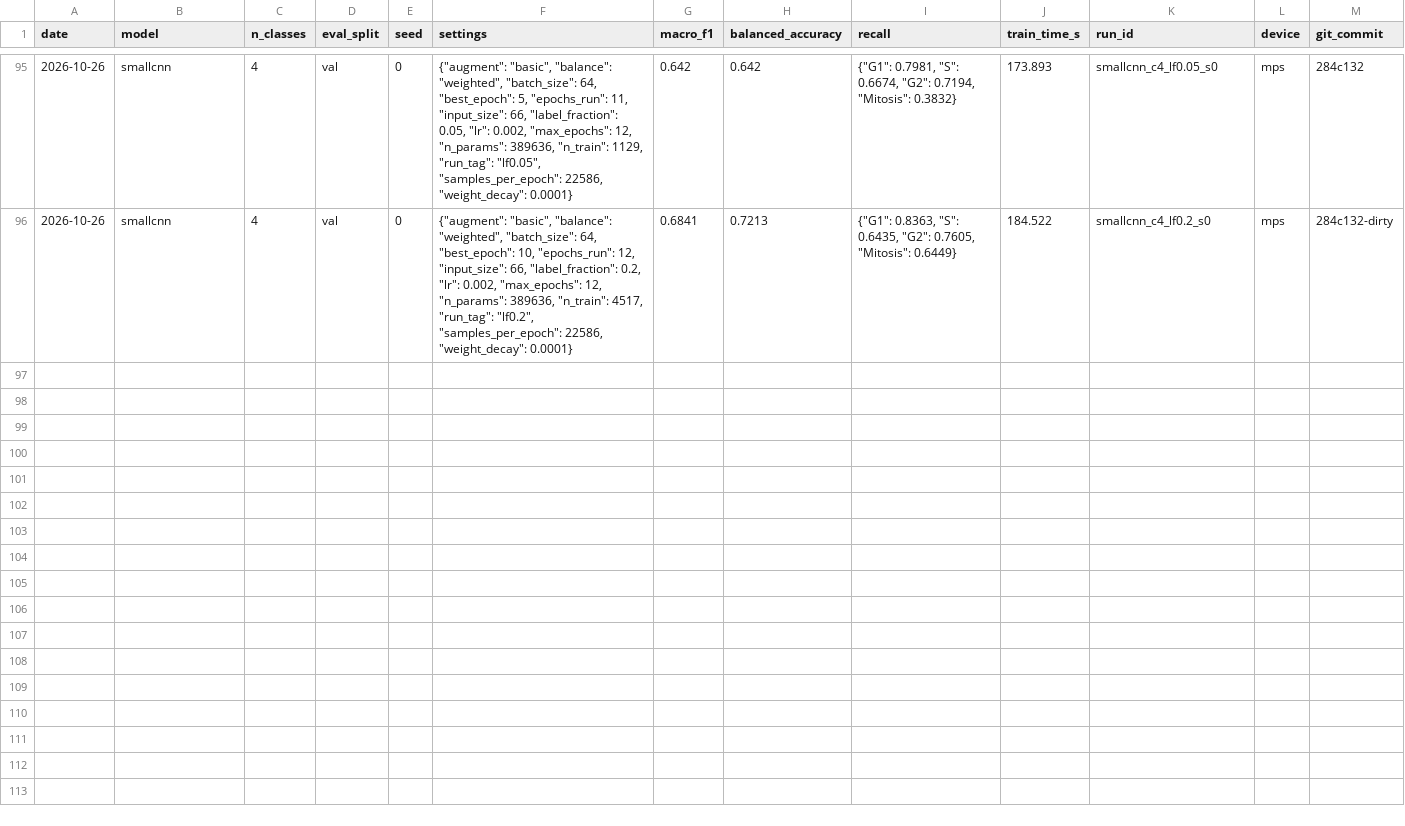
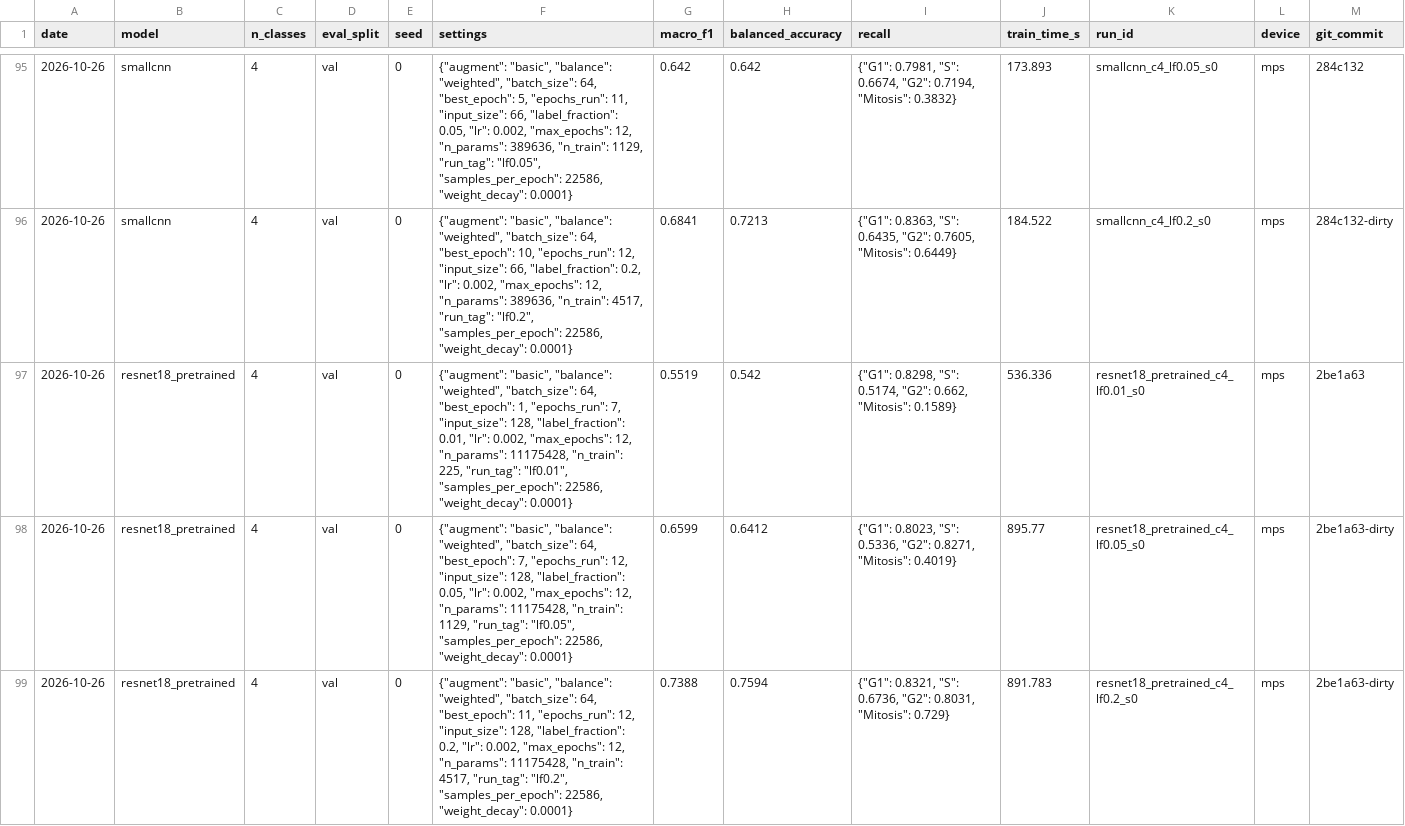
Before and after one commit to gaetantack/cell-image-cnn, a CSV file: results/experiments.csv, drawn as a sheet; only a part is shown, gaps mark what is left out.

```diff
--- a/results/experiments.csv
+++ b/results/experiments.csv
@@ -96 +96,4 @@ date,model,n_classes,eval_split,seed,settings,macro_f1,balanced_accuracy,recall,
 2026-10-26,smallcnn,4,val,0,"{""augment"": ""basic"", ""balance"": ""weighted"", ""batch_size"": 64, ""best_epoch"": 10, ""epochs_run"": 12, ""input_size"": 66, ""label_fraction"": 0.2, ""lr"": 0.002, ""max_epochs"": 12, ""n_params"": 389636, ""n_train"": 4517, ""run_tag"": ""lf0.2"", ""samples_per_epoch"": 22586, ""weight_decay"": 0.0001}",0.6841,0.7213,"{""G1"": 0.8363, ""S"": 0.6435, ""G2"": 0.7605, ""Mitosis"": 0.6449}",184.522,smallcnn_c4_lf0.2_s0,mps,284c132-dirty
+2026-10-26,resnet18_pretrained,4,val,0,"{""augment"": ""basic"", ""balance"": ""weighted"", ""batch_size"": 64, ""best_epoch"": 1, ""epochs_run"": 7, ""input_size"": 128, ""label_fraction"": 0.01, ""lr"": 0.002, ""max_epochs"": 12, ""n_params"": 11175428, ""n_train"": 225, ""run_tag"": ""lf0.01"", ""samples_per_epoch"": 22586, ""weight_decay"": 0.0001}",0.5519,0.542,"{""G1"": 0.8298, ""S"": 0.5174, ""G2"": 0.662, ""Mitosis"": 0.1589}",536.336,resnet18_pretrained_c4_lf0.01_s0,mps,2be1a63
+2026-10-26,resnet18_pretrained,4,val,0,"{""augment"": ""basic"", ""balance"": ""weighted"", ""batch_size"": 64, ""best_epoch"": 7, ""epochs_run"": 12, ""input_size"": 128, ""label_fraction"": 0.05, ""lr"": 0.002, ""max_epochs"": 12, ""n_params"": 11175428, ""n_train"": 1129, ""run_tag"": ""lf0.05"", ""samples_per_epoch"": 22586, ""weight_decay"": 0.0001}",0.6599,0.6412,"{""G1"": 0.8023, ""S"": 0.5336, ""G2"": 0.8271, ""Mitosis"": 0.4019}",895.77,resnet18_pretrained_c4_lf0.05_s0,mps,2be1a63-dirty
+2026-10-26,resnet18_pretrained,4,val,0,"{""augment"": ""basic"", ""balance"": ""weighted"", ""batch_size"": 64, ""best_epoch"": 11, ""epochs_run"": 12, ""input_size"": 128, ""label_fraction"": 0.2, ""lr"": 0.002, ""max_epochs"": 12, ""n_params"": 11175428, ""n_train"": 4517, ""run_tag"": ""lf0.2"", ""samples_per_epoch"": 22586, ""weight_decay"": 0.0001}",0.7388,0.7594,"{""G1"": 0.8321, ""S"": 0.6736, ""G2"": 0.8031, ""Mitosis"": 0.729}",891.783,resnet18_pretrained_c4_lf0.2_s0,mps,2be1a63-dirty
```
Also changed, not shown: 4 other files.
